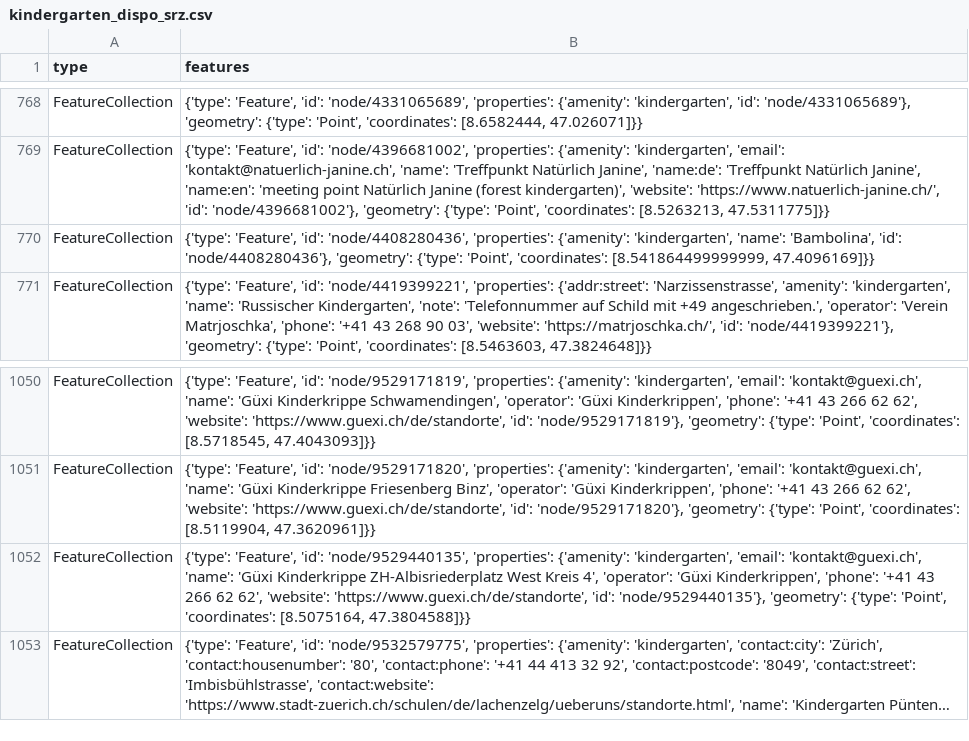
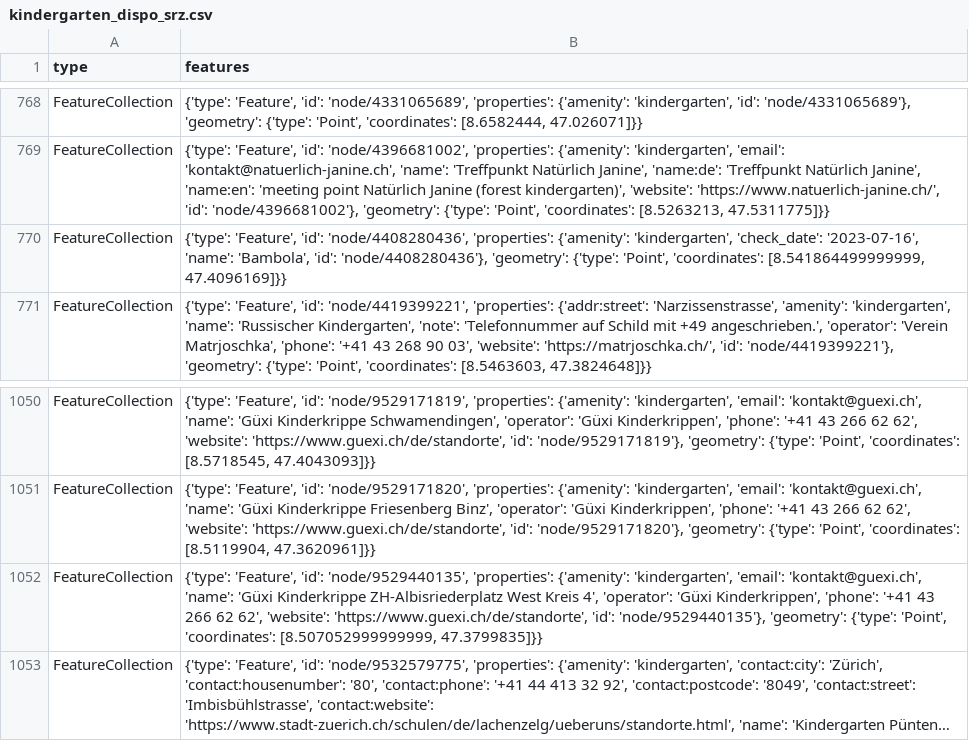
Before and after one commit to chnuessli/elz-data, a CSV file: data/csv/kindergarten/kindergarten_dispo_srz.csv, drawn as a sheet; only a part is shown, gaps mark what is left out; long unchanged cells end in …; the diff names each change by its address in the sheet, - before the commit and + after, or states it on an @@ line.

```diff
--- a/data/csv/kindergarten/kindergarten_dispo_srz.csv
+++ b/data/csv/kindergarten/kindergarten_dispo_srz.csv
-B770 (features): …{'amenity': 'kindergarten', 'name': 'Bambolina', 'id': 'node/4408280436'},…
+B770 (features): …{'amenity': 'kindergarten', 'check_date': '2023-07-16', 'name': 'Bambola', 'id': 'node/4408280436'},…
-B1052 (features): …'Point', 'coordinates': [8.5075164, 47.3804588]}}
+B1052 (features): …'Point', 'coordinates': [8.507052999999999, 47.3799835]}}
```
Also changed, not shown: data/csv/access/gates/gates_kt_zh.csv, data/csv/highway/motorway/motorway_dispo_srz.csv, 6 other files.
